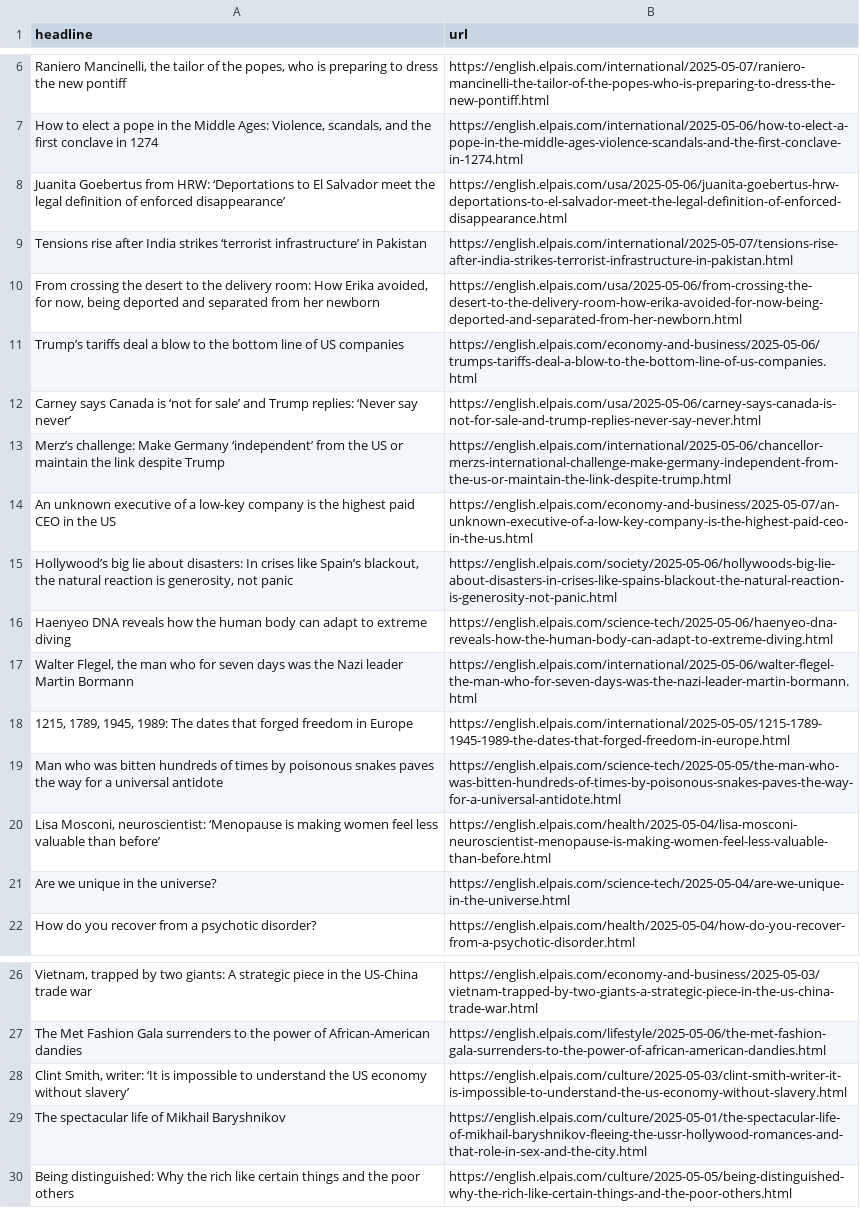
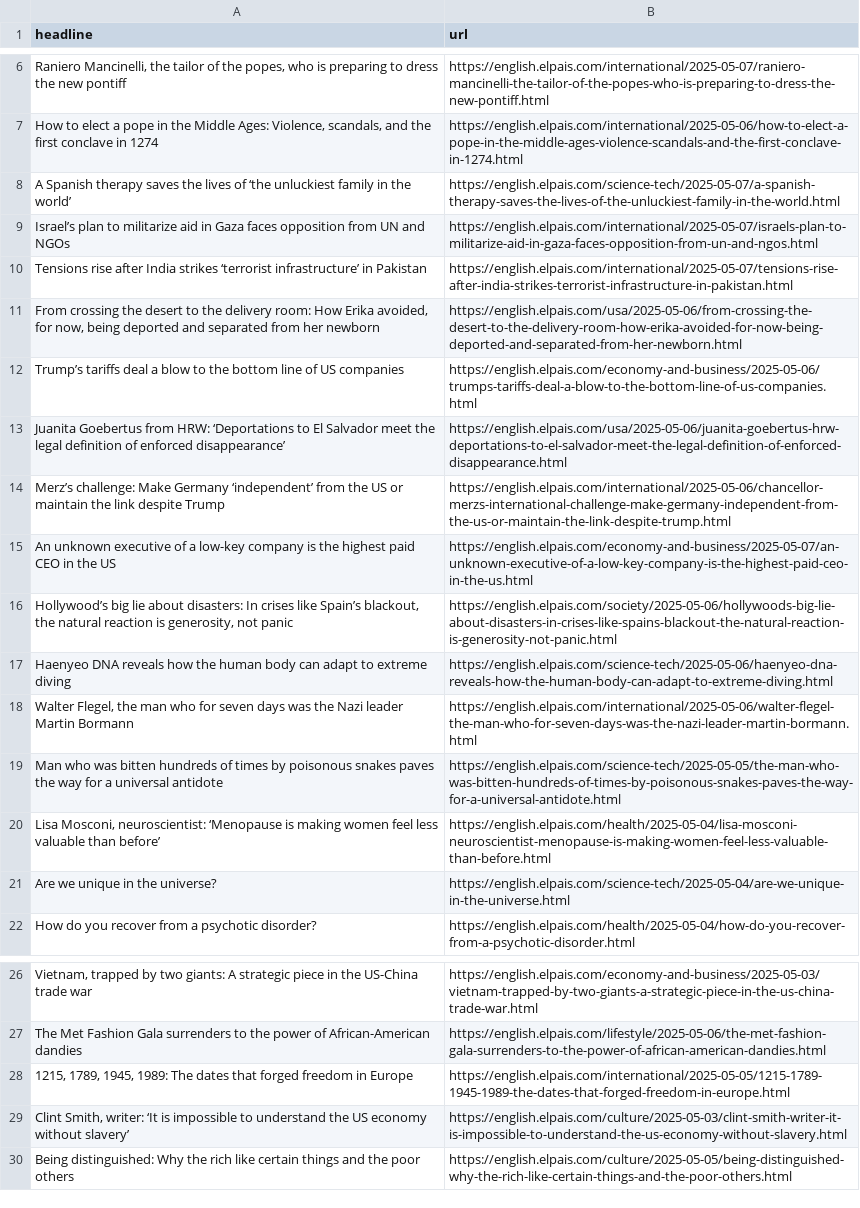
Before and after one commit to anaemepe/autoscrapper-elpais, a CSV file: headlines.csv, drawn as a sheet; only a part is shown, gaps mark what is left out; removed rows and columns are numbered as before the commit, all else as after; the diff names each change by its address in the sheet, - before the commit and + after, or states it on an @@ line.

```diff
--- a/headlines.csv
+++ b/headlines.csv
+row 8: A Spanish therapy saves the lives of ‘the unluckiest family in the world’ | https://english.elpais.com/science-tech/2025-05-07/a-spanish-therapy-saves-the-lives-of-the-unluckiest-family-in-the-world.html
+row 9: Israel’s plan to militarize aid in Gaza faces opposition from UN and NGOs | https://english.elpais.com/international/2025-05-07/israels-plan-to-militarize-aid-in-gaza-faces-opposition-from-un-and-ngos.html
-row 12: Carney says Canada is ‘not for sale’ and Trump replies: ‘Never say never’ | https://english.elpais.com/usa/2025-05-06/carney-says-canada-is-not-for-sale-and-trump-replies-never-say-never.html
@@ row 8 moved to row 13: Juanita Goebertus from HRW: ‘Deportation… @@
@@ row 18 moved to row 28: 1215, 1789, 1945, 1989: The dates that f… @@
-row 29: The spectacular life of Mikhail Baryshnikov | https://english.elpais.com/culture/2025-05-01/the-spectacular-life-of-mikhail-baryshnikov-fleeing-the-ussr-hollywood-romances-and-that-role-in-sex-and-the-city.html
```
